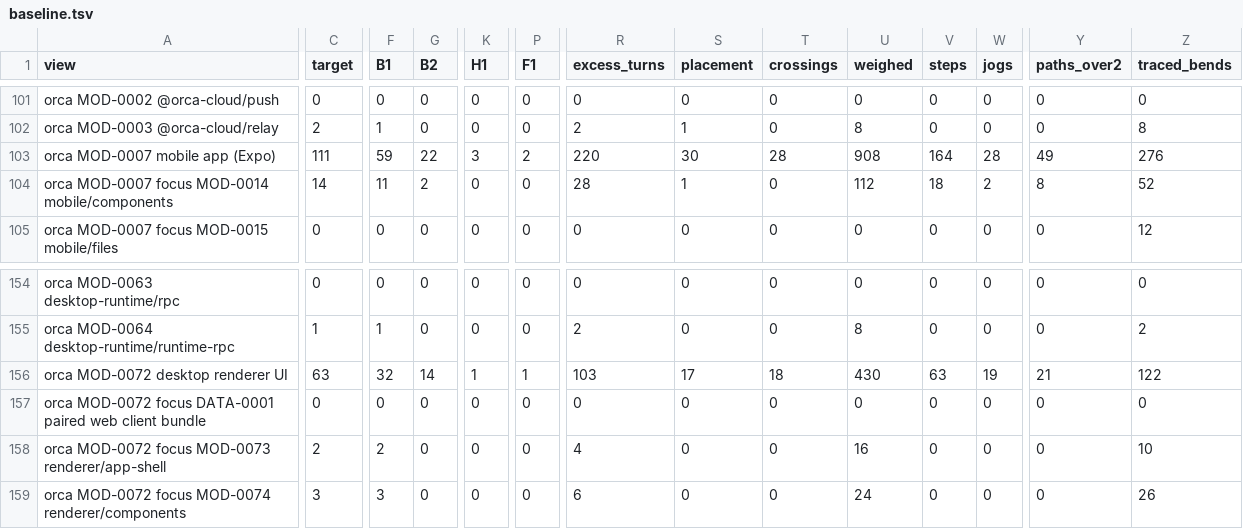
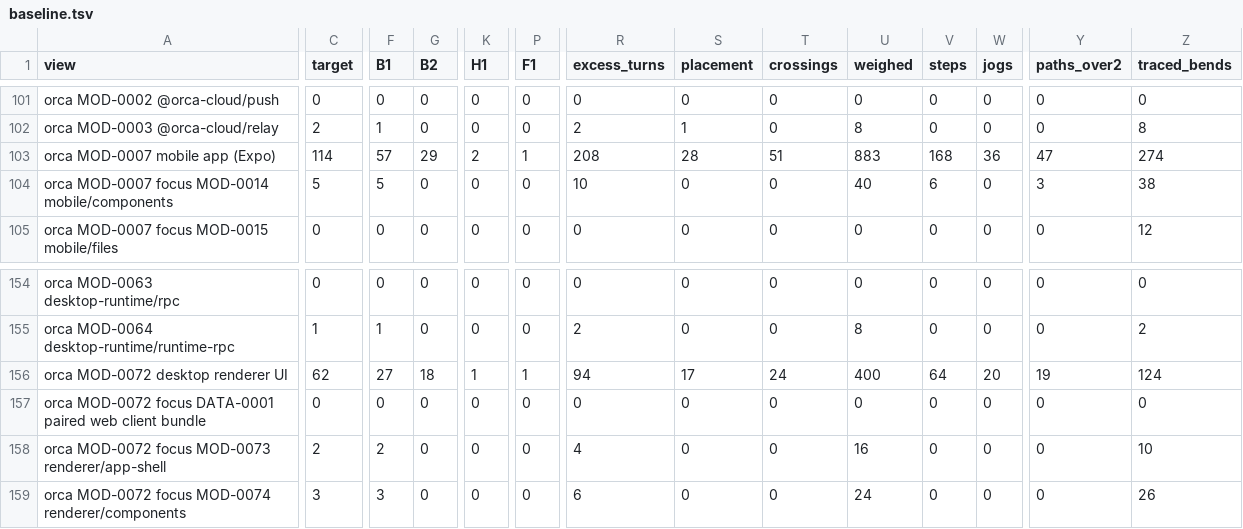
Before and after one commit to whyjp/ABBD, a TSV file: eval/lint/baseline.tsv, drawn as a sheet; only a part is shown, gaps mark what is left out; the diff covers the shown part only; the diff names each change by its address in the sheet, - before the commit and + after, or states it on an @@ line.

```diff
--- a/eval/lint/baseline.tsv
+++ b/eval/lint/baseline.tsv
-C103 (target): 111
+C103 (target): 114
-F103 (B1): 59
+F103 (B1): 57
-G103 (B2): 22
+G103 (B2): 29
-K103 (H1): 3
+K103 (H1): 2
-P103 (F1): 2
+P103 (F1): 1
-R103 (excess_turns): 220
+R103 (excess_turns): 208
-S103 (placement): 30
+S103 (placement): 28
-T103 (crossings): 28
+T103 (crossings): 51
-U103 (weighed): 908
+U103 (weighed): 883
-V103 (steps): 164
+V103 (steps): 168
-W103 (jogs): 28
+W103 (jogs): 36
-Y103 (paths_over2): 49
+Y103 (paths_over2): 47
-Z103 (traced_bends): 276
+Z103 (traced_bends): 274
-C104 (target): 14
+C104 (target): 5
-F104 (B1): 11
+F104 (B1): 5
-G104 (B2): 2
+G104 (B2): 0
-R104 (excess_turns): 28
+R104 (excess_turns): 10
-S104 (placement): 1
+S104 (placement): 0
-U104 (weighed): 112
+U104 (weighed): 40
-V104 (steps): 18
+V104 (steps): 6
-W104 (jogs): 2
+W104 (jogs): 0
-Y104 (paths_over2): 8
+Y104 (paths_over2): 3
-Z104 (traced_bends): 52
+Z104 (traced_bends): 38
-C156 (target): 63
+C156 (target): 62
-F156 (B1): 32
+F156 (B1): 27
-G156 (B2): 14
+G156 (B2): 18
-R156 (excess_turns): 103
+R156 (excess_turns): 94
-T156 (crossings): 18
+T156 (crossings): 24
-U156 (weighed): 430
+U156 (weighed): 400
-V156 (steps): 63
+V156 (steps): 64
-W156 (jogs): 19
+W156 (jogs): 20
-Y156 (paths_over2): 21
+Y156 (paths_over2): 19
-Z156 (traced_bends): 122
+Z156 (traced_bends): 124
```
Also changed, not shown: 103 edited cells elsewhere in this file, eval/lint/decisions.tsv, 19 other files.
